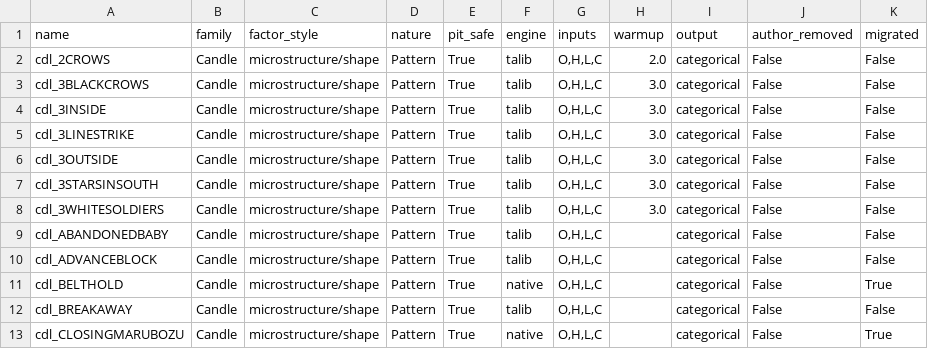
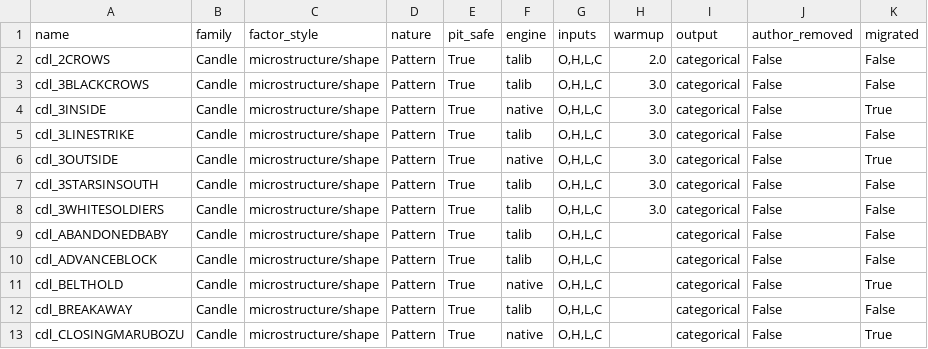
Before and after one commit to Leci37/TensorFlow-stocks-prediction-Machine-learning-RealTime, a CSV file: puretrade/src/puretrade/data/catalog.csv, drawn as a sheet; only a part is shown; the diff covers the shown part only.

```diff
--- a/puretrade/src/puretrade/data/catalog.csv
+++ b/puretrade/src/puretrade/data/catalog.csv
@@ -3,5 +3,5 @@ cdl_2CROWS,Candle,microstructure/shape,Pattern,True,talib,"O,H,L,C",2.0,categori
 cdl_3BLACKCROWS,Candle,microstructure/shape,Pattern,True,talib,"O,H,L,C",3.0,categorical,False,False
-cdl_3INSIDE,Candle,microstructure/shape,Pattern,True,talib,"O,H,L,C",3.0,categorical,False,False
+cdl_3INSIDE,Candle,microstructure/shape,Pattern,True,native,"O,H,L,C",3.0,categorical,False,True
 cdl_3LINESTRIKE,Candle,microstructure/shape,Pattern,True,talib,"O,H,L,C",3.0,categorical,False,False
-cdl_3OUTSIDE,Candle,microstructure/shape,Pattern,True,talib,"O,H,L,C",3.0,categorical,False,False
+cdl_3OUTSIDE,Candle,microstructure/shape,Pattern,True,native,"O,H,L,C",3.0,categorical,False,True
 cdl_3STARSINSOUTH,Candle,microstructure/shape,Pattern,True,talib,"O,H,L,C",3.0,categorical,False,False
```
Also changed, not shown: 20 edited cells elsewhere in this file, 3 other files.
